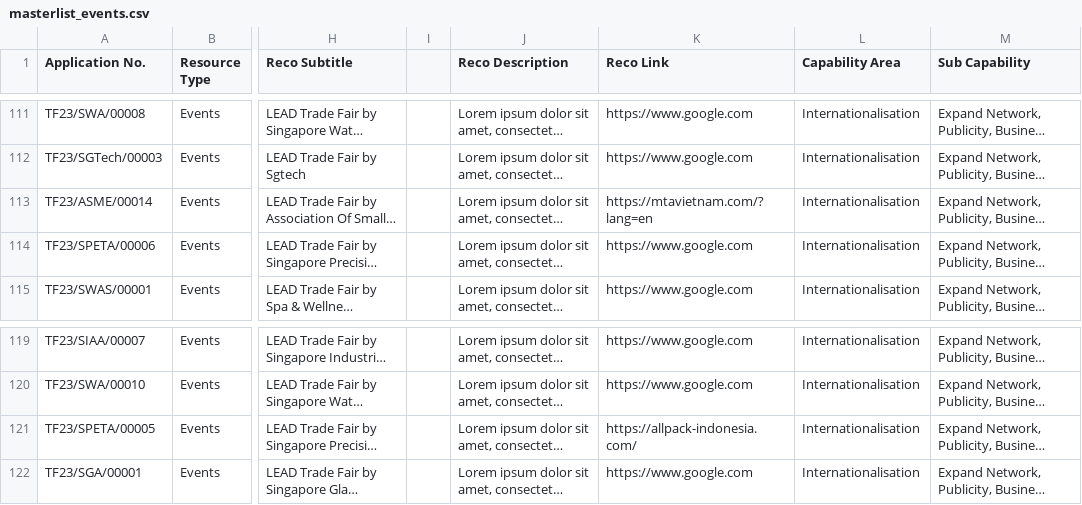
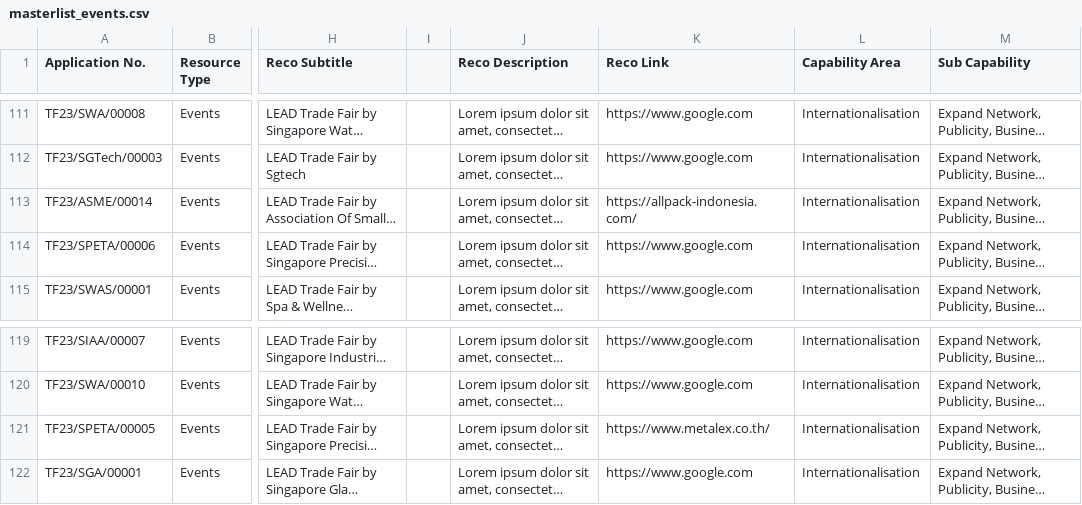
Before and after one commit to benchiatc/esgdigitalplatform, a CSV file: assets/masterlist_events.csv, drawn as a sheet; only a part is shown, gaps mark what is left out; long unchanged cells end in …; the diff names each change by its address in the sheet, - before the commit and + after, or states it on an @@ line.

Commit message:
Fixed typo

```diff
--- a/assets/masterlist_events.csv
+++ b/assets/masterlist_events.csv
-K113 (Reco Link): https://mtavietnam.com/?lang=en
+K113 (Reco Link): https://allpack-indonesia.com/
-K121 (Reco Link): https://allpack-indonesia.com/
+K121 (Reco Link): https://www.metalex.co.th/
```
